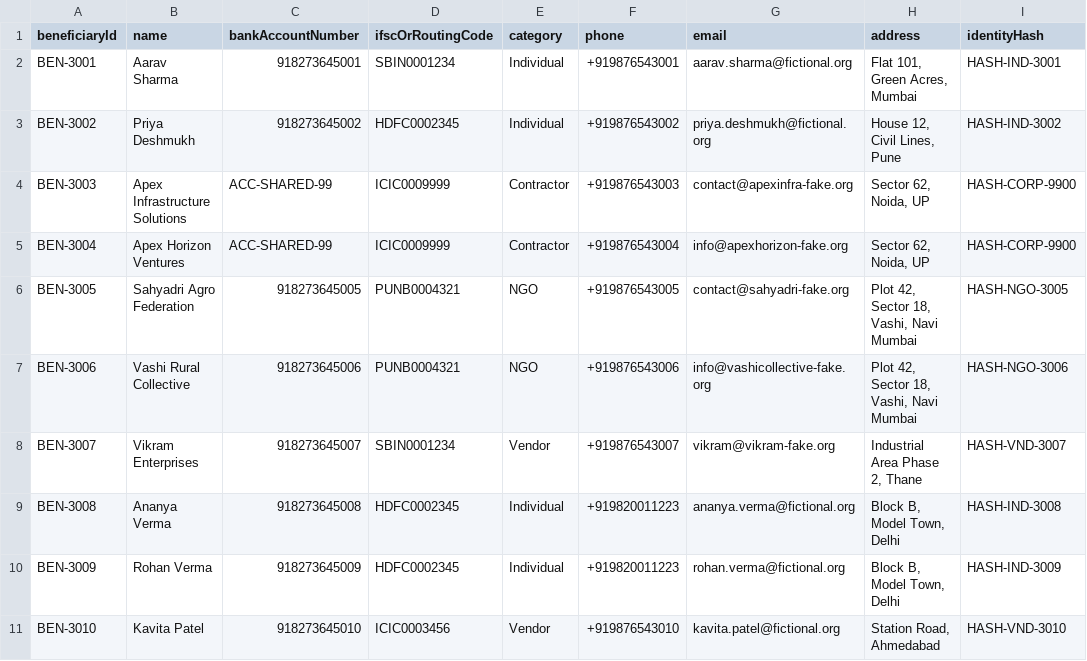
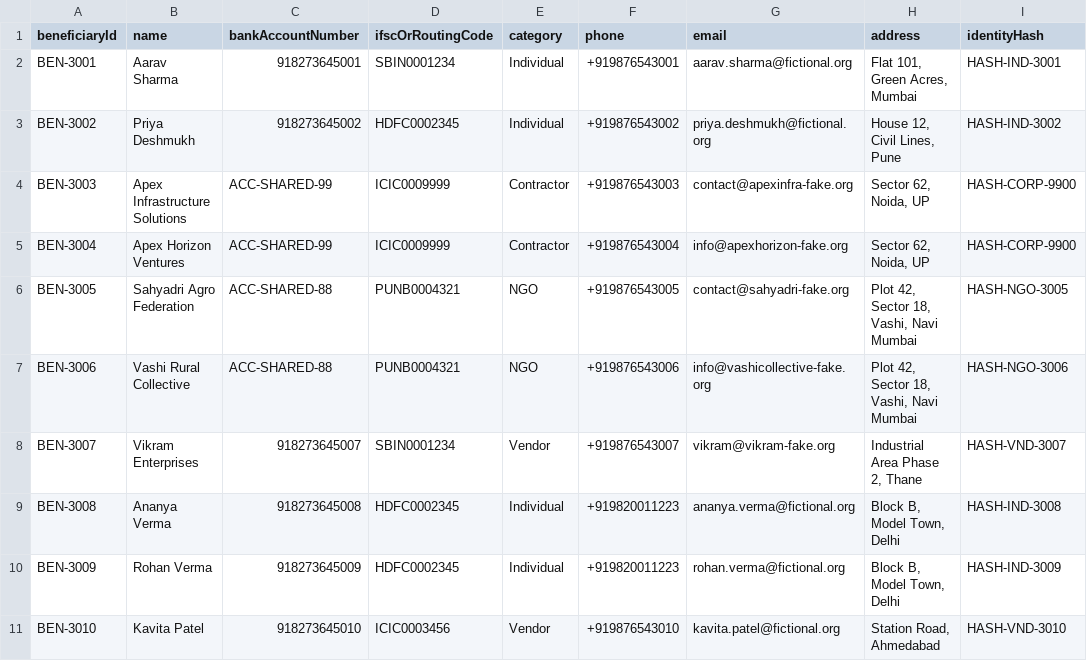
Before and after one commit to theafzalansari/fintrace-ai, a CSV file: backend/src/data/demo-upload/beneficiaries_demo.csv, drawn as a sheet; only a part is shown; the diff names each change by its address in the sheet, - before the commit and + after, or states it on an @@ line.

```diff
--- a/backend/src/data/demo-upload/beneficiaries_demo.csv
+++ b/backend/src/data/demo-upload/beneficiaries_demo.csv
-C6 (bankAccountNumber): 918273645005
+C6 (bankAccountNumber): ACC-SHARED-88
-C7 (bankAccountNumber): 918273645006
+C7 (bankAccountNumber): ACC-SHARED-88
```
Also changed, not shown: 16 other files.
